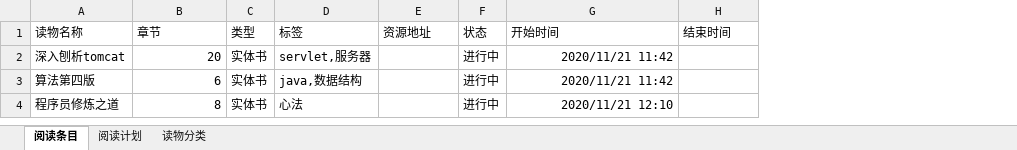
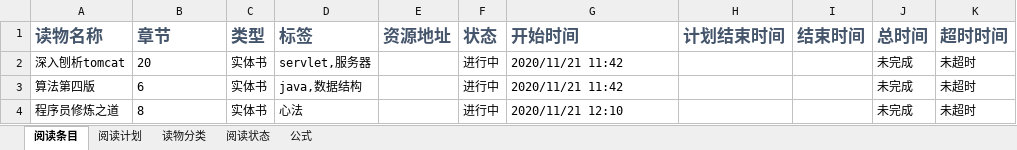
Before and after one commit to CheerfulSrr/-, an Excel workbook: schedule.xlsx, sheet 阅读条目, drawn as a sheet; values as stored, in another font and other column widths than the file's, no borders; conditional formats not drawn; addresses are those after the commit; the diff names each change by its address in the sheet, - before the commit and + after, or states it on an @@ line.

```diff
--- a/schedule.xlsx (sheet 阅读条目)
+++ b/schedule.xlsx (sheet 阅读条目)
+sheet tab: 阅读状态
+sheet tab: 公式
+column H (计划结束时间), empty
+column J (总时间), rows 2-4: all 未完成
+column K (超时时间), rows 2-4: all 未超时
@@ A1:G1 bold: off → on, text colour: black → #44546A, text size: larger @@
@@ I1 bold: off → on, text colour: black → #44546A, text size: larger @@
-B2:B4 alignment: right
+B2:B4 alignment: left
-G2:G4 alignment: right
+G2:G4 alignment: left
```
Also changed, not shown: sheet 阅读计划.
